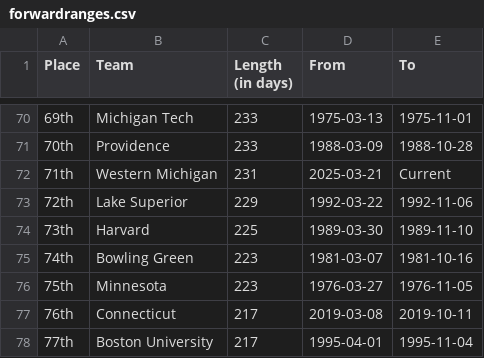
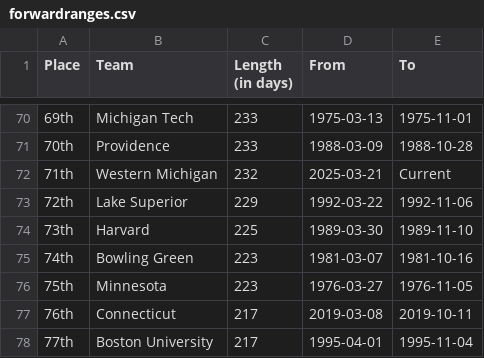
Before and after one commit to ankudovychm/collegehockey-macguffin, a CSV file: data/leaderboard/forwardranges.csv, drawn as a sheet; only a part is shown, gaps mark what is left out.

```diff
--- a/data/leaderboard/forwardranges.csv
+++ b/data/leaderboard/forwardranges.csv
@@ -71,3 +71,3 @@ Place,Team,Length (in days),From,To
 70th,Providence,233,1988-03-09,1988-10-28
-71th,Western Michigan,231,2025-03-21,Current
+71th,Western Michigan,232,2025-03-21,Current
 72th,Lake Superior,229,1992-03-22,1992-11-06
```
Also changed, not shown: data/leaderboard/forwardtotals.csv, data/leaderboard/reverseranges.csv, 1 other file.
